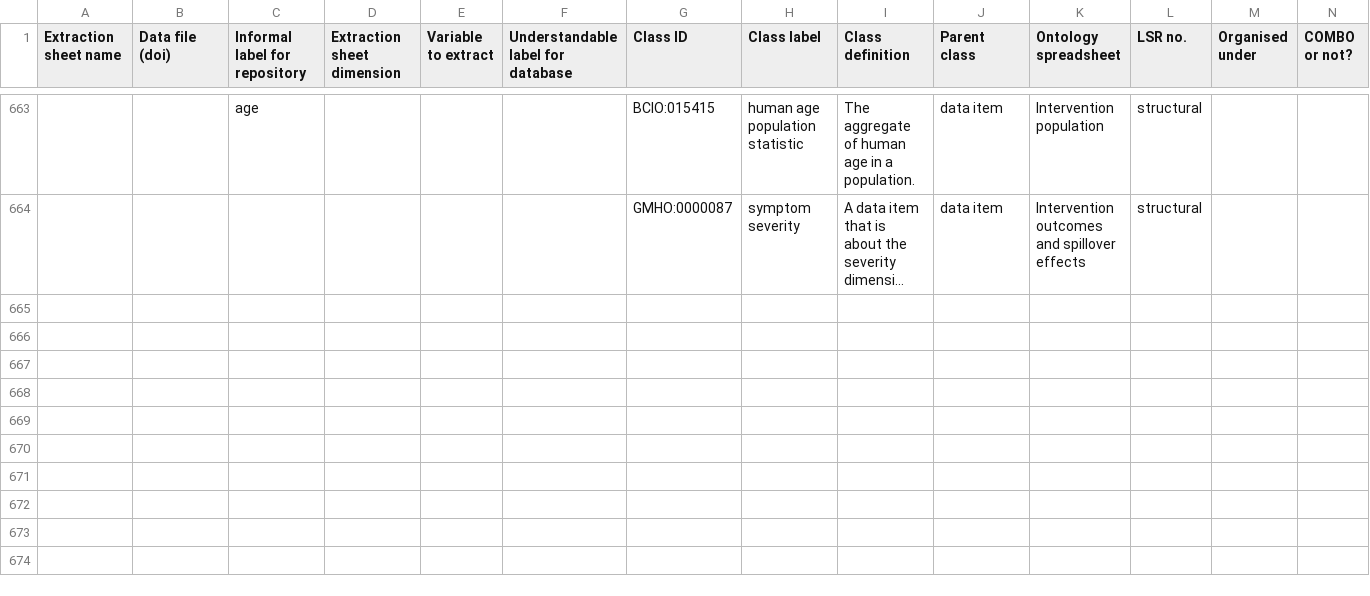
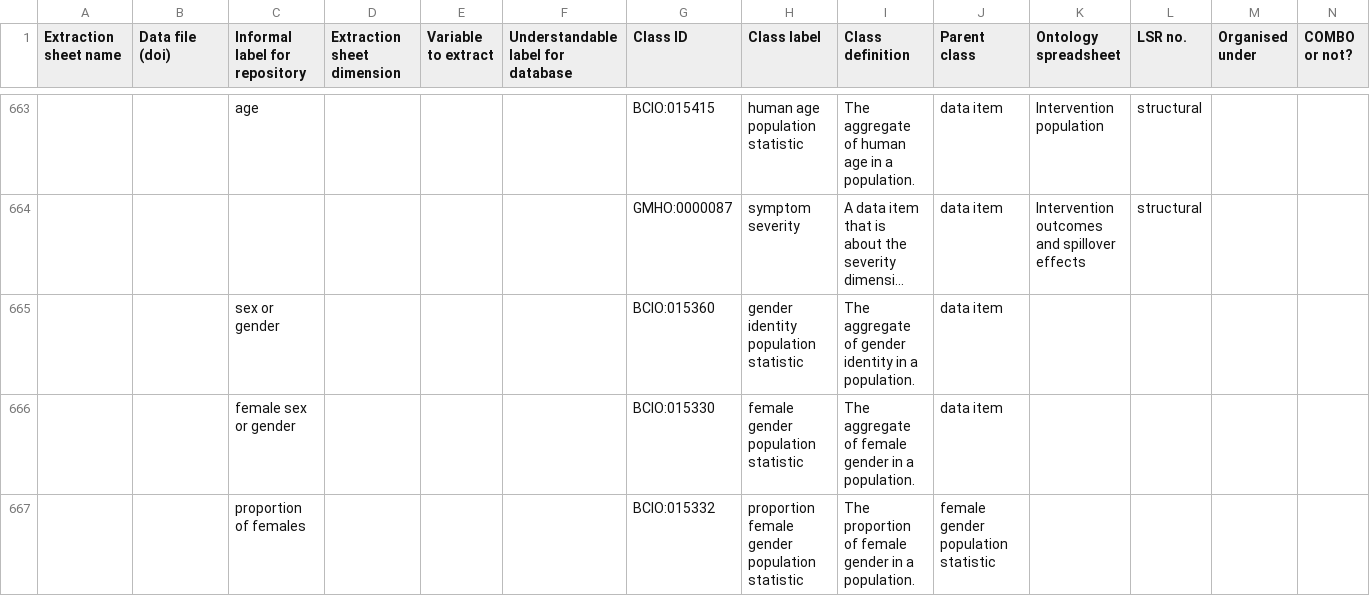
Before and after one commit to galenos-project/mental-health-ontology, a CSV file: Mapping to LSRs/Mental Health Ontology mapping to LSRs.csv, drawn as a sheet; only a part is shown, gaps mark what is left out; long unchanged cells end in …; rows hold the shown columns only; the diff names each change by its address in the sheet, - before the commit and + after, or states it on an @@ line.

```diff
--- a/Mapping to LSRs/Mental Health Ontology mapping to LSRs.csv
+++ b/Mapping to LSRs/Mental Health Ontology mapping to LSRs.csv
+row 665:  |  | sex or gender |  |  |  | BCIO:015360 | gender identity population statistic | The aggregate of gender identity in a population. | data item
+row 666:  |  | female sex or gender |  |  |  | BCIO:015330 | female gender population statistic | The aggregate of female gender in a population. | data item
+row 667:  |  | proportion of females |  |  |  | BCIO:015332 | proportion female gender population statistic | The proportion of female gender in a population. | female gender population statistic
```
